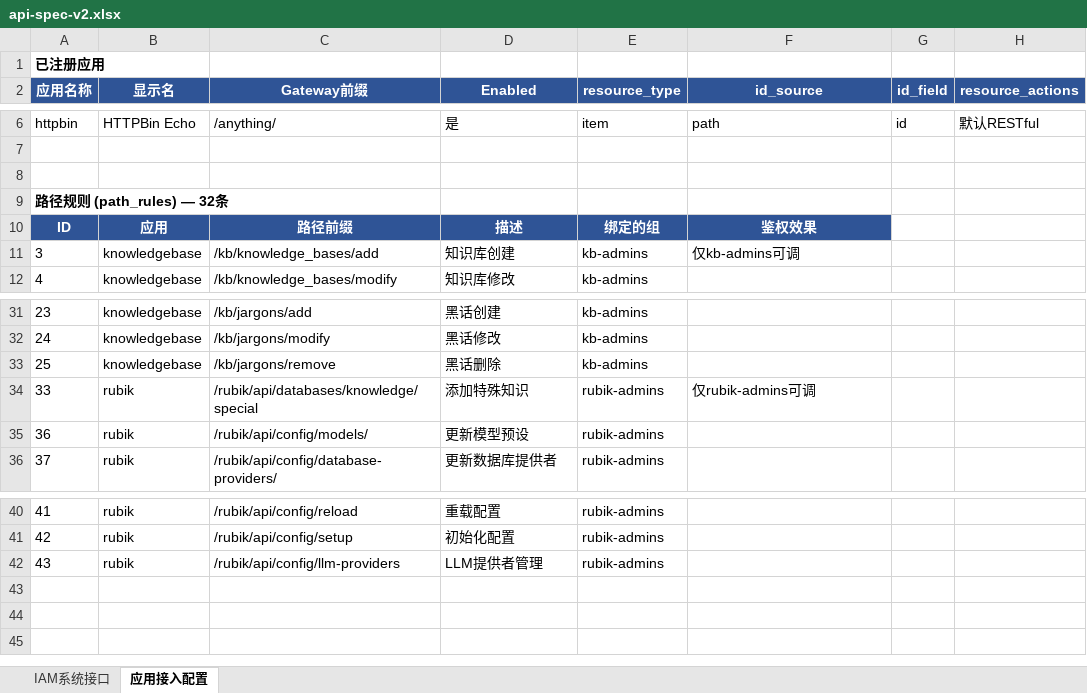
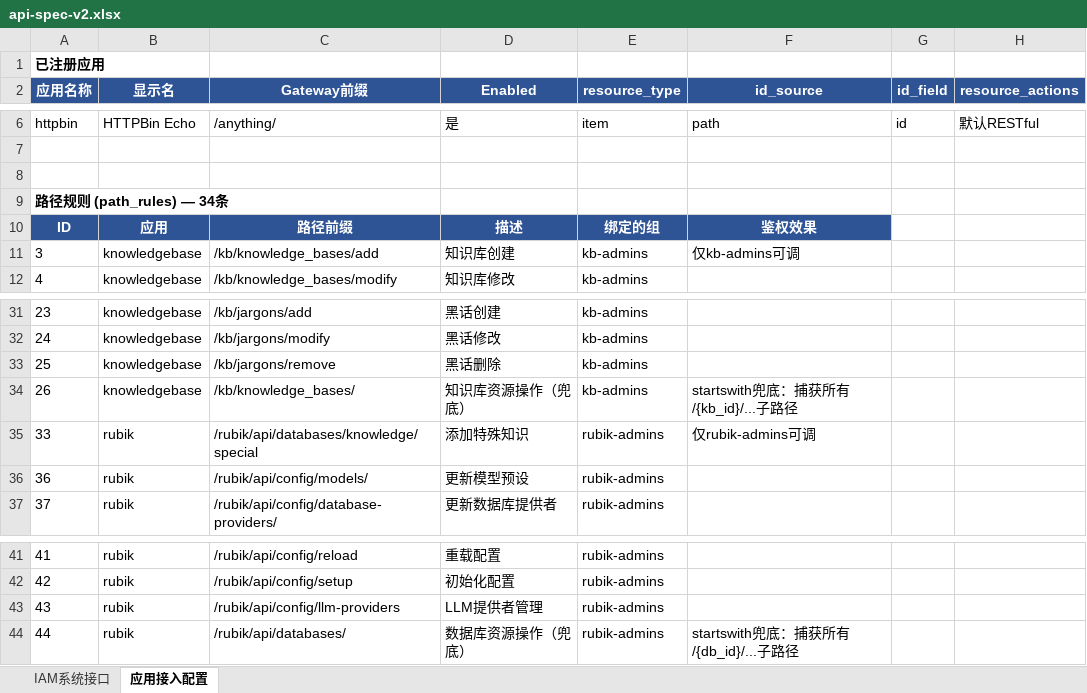
Before and after one commit to xiewanchao/aidp-iam, an Excel workbook: diagrams/api-spec-v2.xlsx, sheet 应用接入配置, drawn as a sheet; only a part is shown, gaps mark what is left out; values as stored, in another font and other column widths than the file's, no borders; the diff names each change by its address in the sheet, - before the commit and + after, or states it on an @@ line.

```diff
--- a/diagrams/api-spec-v2.xlsx (sheet 应用接入配置)
+++ b/diagrams/api-spec-v2.xlsx (sheet 应用接入配置)
-A9 (应用名称): 路径规则 (path_rules) — 32条
+A9 (应用名称): 路径规则 (path_rules) — 34条
+row 34: 26 | knowledgebase | /kb/knowledge_bases/ | 知识库资源操作（兜底） | kb-admins | startswith兜底：捕获所有/{kb_id}/...子路径
+row 44: 44 | rubik | /rubik/api/databases/ | 数据库资源操作（兜底） | rubik-admins | startswith兜底：捕获所有/{db_id}/...子路径
```
Also changed, not shown: sheet IAM系统接口, 3 other files.
